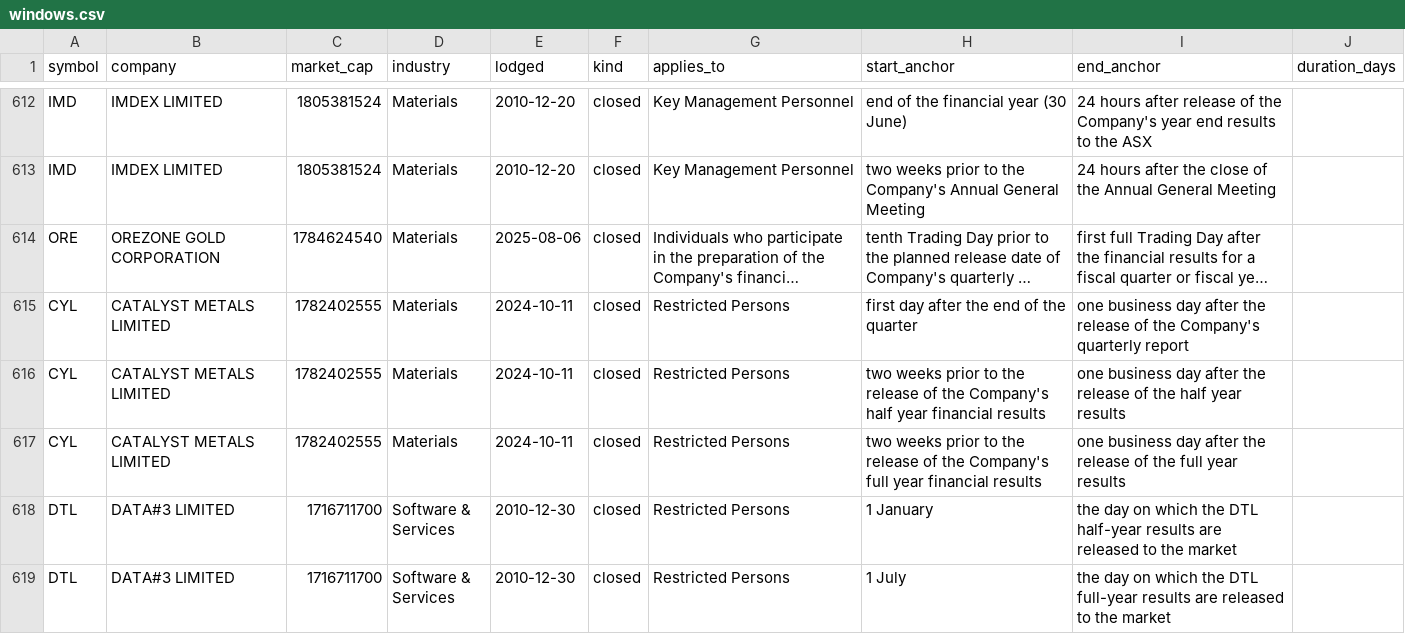
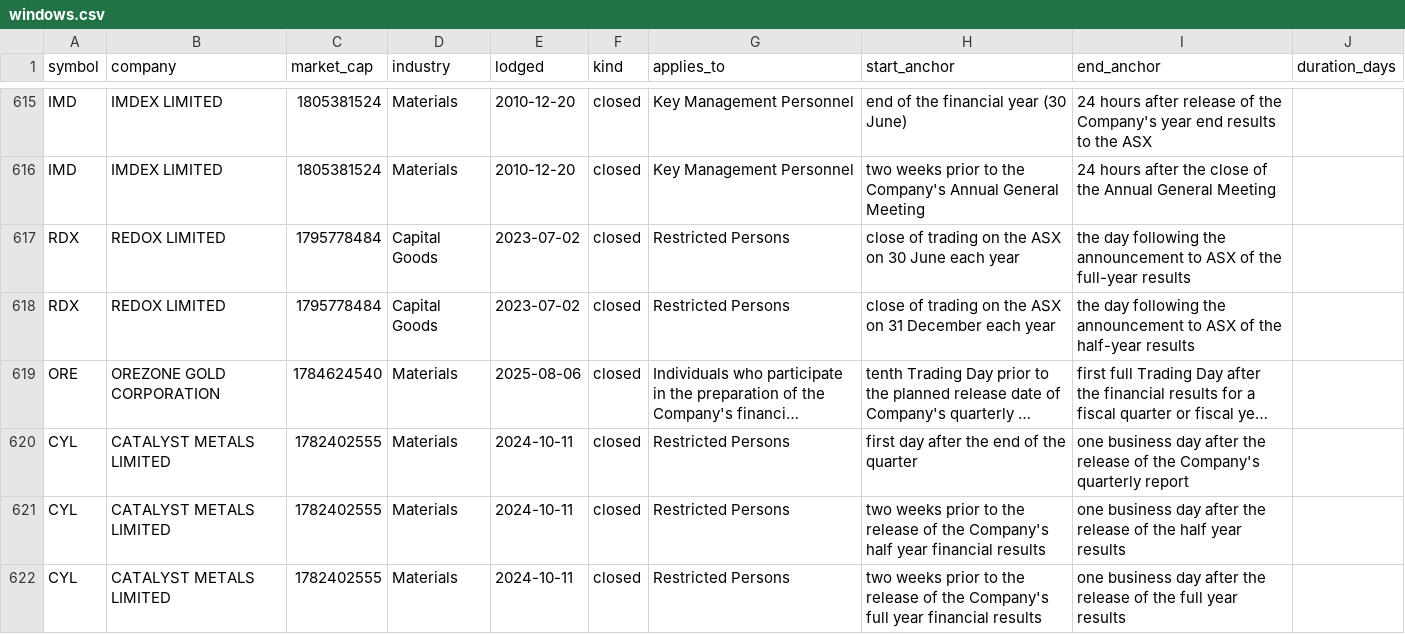
Before and after one commit to Lachlan1478/asx-trading-policies, a CSV file: data/tables/windows.csv, drawn as a sheet; only a part is shown, gaps mark what is left out; the shorter side is filled out with more unchanged rows; long unchanged cells end in …; the diff covers the shown part only; the diff names each change by its address in the sheet, - before the commit and + after, or states it on an @@ line.

```diff
--- a/data/tables/windows.csv
+++ b/data/tables/windows.csv
+row 617: RDX | REDOX LIMITED | 1795778484 | Capital Goods | 2023-07-02 | closed | Restricted Persons | close of trading on the ASX on 30 June each year | the day following the announcement to ASX of the full-year results
+row 618: RDX | REDOX LIMITED | 1795778484 | Capital Goods | 2023-07-02 | closed | Restricted Persons | close of trading on the ASX on 31 December each year | the day following the announcement to ASX of the half-year results
```
Also changed, not shown: 8 added rows elsewhere in this file, data/tables/collar.csv, 9 other files.
